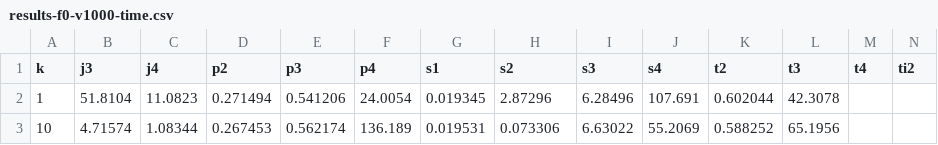
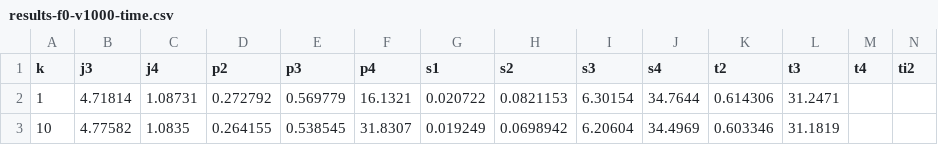
Before and after one commit to asugomez/qdags, a CSV file: runqueries/outputs/query1000results/partial/dfuds/optimalOrder/results-f0-v1000-time.csv, drawn as a sheet; only a part is shown; the diff covers the shown part only; the diff names each change by its address in the sheet, - before the commit and + after, or states it on an @@ line.

Commit message:
[RESULTS][TIME][V1000] results partial dfuds optimal order (Repeat)

```diff
--- a/runqueries/outputs/query1000results/partial/dfuds/optimalOrder/results-f0-v1000-time.csv
+++ b/runqueries/outputs/query1000results/partial/dfuds/optimalOrder/results-f0-v1000-time.csv
-B2 (j3): 51.8104
+B2 (j3): 4.71814
-C2 (j4): 11.0823
+C2 (j4): 1.08731
-D2 (p2): 0.271494
+D2 (p2): 0.272792
-E2 (p3): 0.541206
+E2 (p3): 0.569779
-F2 (p4): 24.0054
+F2 (p4): 16.1321
-G2 (s1): 0.019345
+G2 (s1): 0.020722
-H2 (s2): 2.87296
+H2 (s2): 0.0821153
-I2 (s3): 6.28496
+I2 (s3): 6.30154
-J2 (s4): 107.691
+J2 (s4): 34.7644
-K2 (t2): 0.602044
+K2 (t2): 0.614306
-L2 (t3): 42.3078
+L2 (t3): 31.2471
-B3 (j3): 4.71574
+B3 (j3): 4.77582
-C3 (j4): 1.08344
+C3 (j4): 1.0835
-D3 (p2): 0.267453
+D3 (p2): 0.264155
-E3 (p3): 0.562174
+E3 (p3): 0.538545
-F3 (p4): 136.189
+F3 (p4): 31.8307
-G3 (s1): 0.019531
+G3 (s1): 0.019249
-H3 (s2): 0.073306
+H3 (s2): 0.0698942
-I3 (s3): 6.63022
+I3 (s3): 6.20604
-J3 (s4): 55.2069
+J3 (s4): 34.4969
-K3 (t2): 0.588252
+K3 (t2): 0.603346
-L3 (t3): 65.1956
+L3 (t3): 31.1819
```
Also changed, not shown: 22 edited cells elsewhere in this file, 45 other files.
